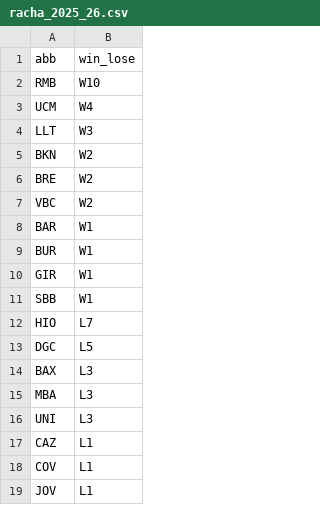
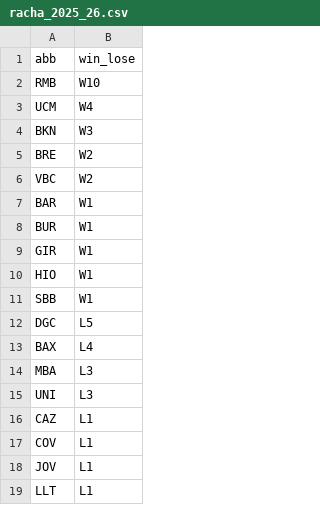
Before and after one commit to IvoVillanueva/pbp-acb-2025-26, a CSV file: data/racha_2025_26.csv, drawn as a sheet.

```diff
--- a/data/racha_2025_26.csv
+++ b/data/racha_2025_26.csv
@@ -3,4 +3,3 @@
 "UCM","W4"
-"LLT","W3"
-"BKN","W2"
+"BKN","W3"
 "BRE","W2"
@@ -10,6 +9,6 @@
 "GIR","W1"
+"HIO","W1"
 "SBB","W1"
-"HIO","L7"
 "DGC","L5"
-"BAX","L3"
+"BAX","L4"
 "MBA","L3"
@@ -19 +18,2 @@
 "JOV","L1"
+"LLT","L1"
```
Also changed, not shown: data/last_result.csv, data/marcadores_2025_26.csv, 1 other file.
